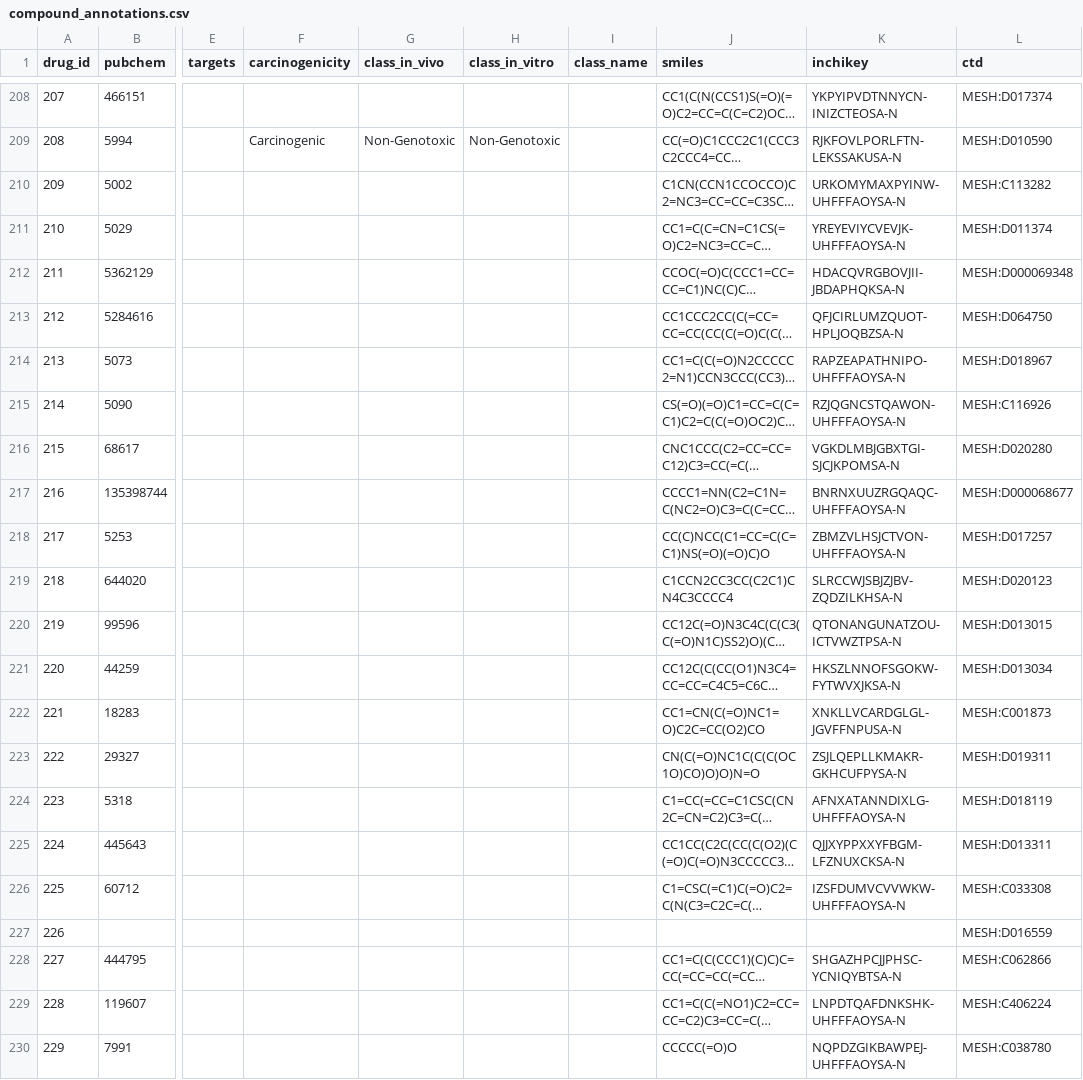
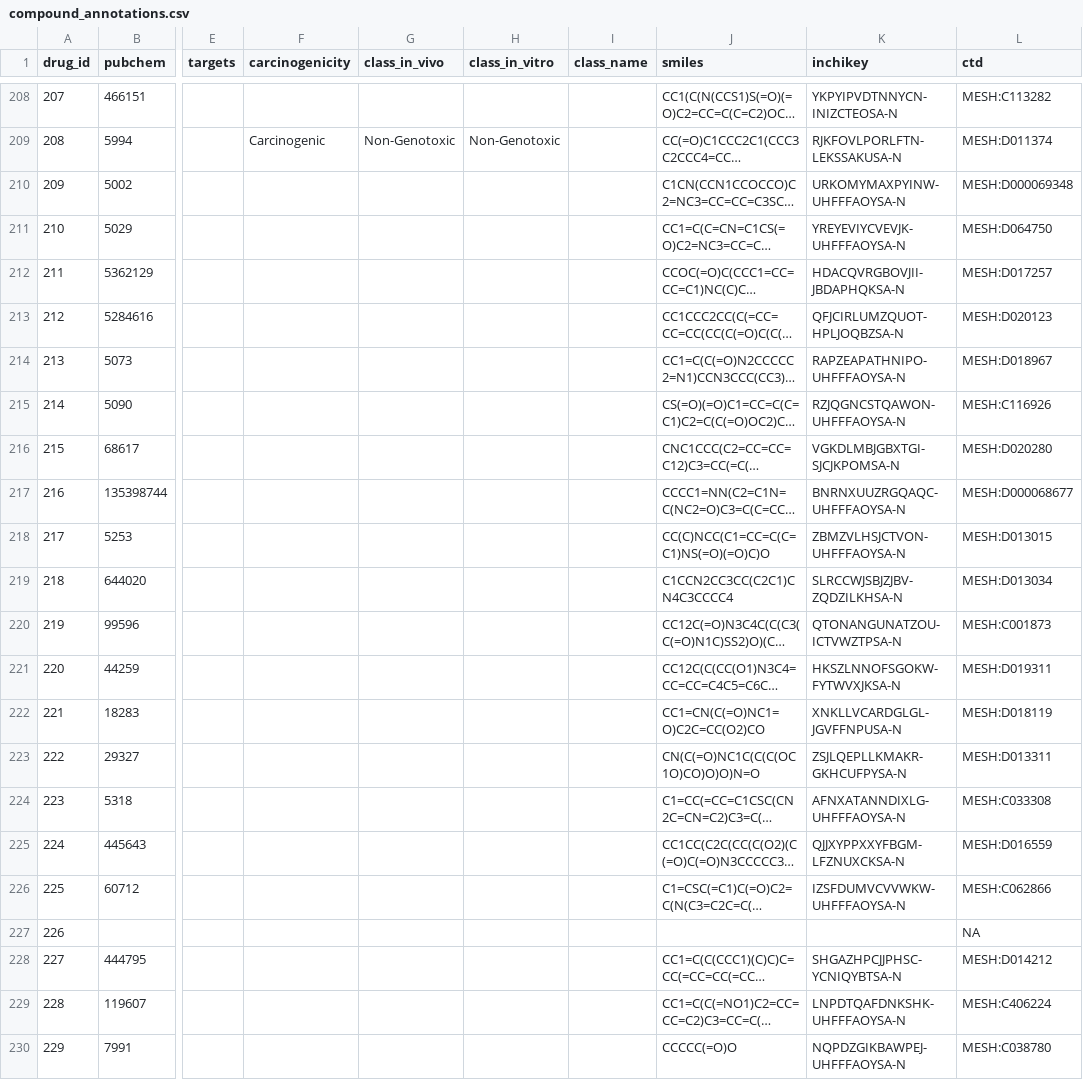
Before and after one commit to bhklab/ToxicoDB-web, a CSV file: data_table/compound_annotations.csv, drawn as a sheet; only a part is shown, gaps mark what is left out; long unchanged cells end in …; the diff covers the shown part only; the diff names each change by its address in the sheet, - before the commit and + after, or states it on an @@ line.

```diff
--- a/data_table/compound_annotations.csv
+++ b/data_table/compound_annotations.csv
-L208 (ctd): MESH:D017374
+L208 (ctd): MESH:C113282
-L209 (ctd): MESH:D010590
+L209 (ctd): MESH:D011374
-L210 (ctd): MESH:C113282
+L210 (ctd): MESH:D000069348
-L211 (ctd): MESH:D011374
+L211 (ctd): MESH:D064750
-L212 (ctd): MESH:D000069348
+L212 (ctd): MESH:D017257
-L213 (ctd): MESH:D064750
+L213 (ctd): MESH:D020123
-L218 (ctd): MESH:D017257
+L218 (ctd): MESH:D013015
-L219 (ctd): MESH:D020123
+L219 (ctd): MESH:D013034
-L220 (ctd): MESH:D013015
+L220 (ctd): MESH:C001873
-L221 (ctd): MESH:D013034
+L221 (ctd): MESH:D019311
-L222 (ctd): MESH:C001873
+L222 (ctd): MESH:D018119
-L223 (ctd): MESH:D019311
+L223 (ctd): MESH:D013311
-L224 (ctd): MESH:D018119
+L224 (ctd): MESH:C033308
-L225 (ctd): MESH:D013311
+L225 (ctd): MESH:D016559
-L226 (ctd): MESH:C033308
+L226 (ctd): MESH:C062866
-L227 (ctd): MESH:D016559
+L227 (ctd): NA
-L228 (ctd): MESH:C062866
+L228 (ctd): MESH:D014212
```
Also changed, not shown: 47 edited cells elsewhere in this file.
